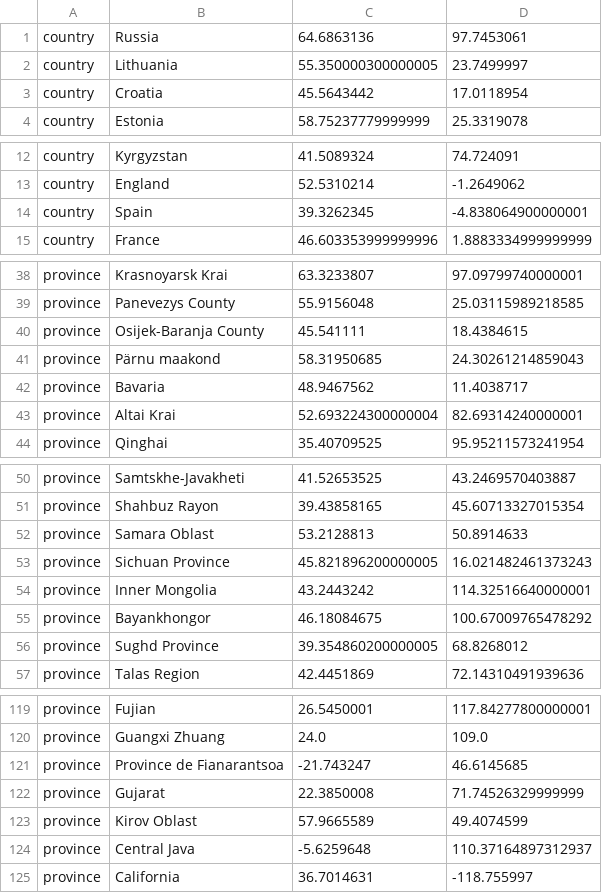
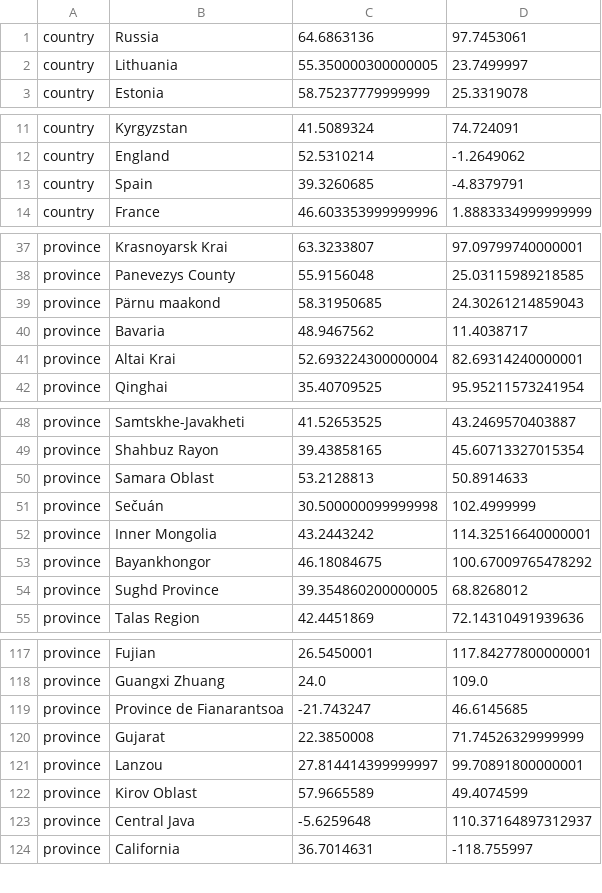
Before and after one commit to ktmeaton/plague-phylogeography, a TSV file: docs/results/latest/parse_tree/parse_tree_latlon.tsv, drawn as a sheet; only a part is shown, gaps mark what is left out; the diff covers the shown part only.

Commit message:
geo plot now with tree

```diff
--- a/docs/results/latest/parse_tree/parse_tree_latlon.tsv
+++ b/docs/results/latest/parse_tree/parse_tree_latlon.tsv
@@ -2,3 +2,2 @@ country	Russia	64.6863136	97.7453061
 country	Lithuania	55.350000300000005	23.7499997
-country	Croatia	45.5643442	17.0118954
 country	Estonia	58.75237779999999	25.3319078
@@ -13,3 +12,3 @@ country	Kyrgyzstan	41.5089324	74.724091
 country	England	52.5310214	-1.2649062
-country	Spain	39.3262345	-4.838064900000001
+country	Spain	39.3260685	-4.8379791
 country	France	46.603353999999996	1.8883334999999999
@@ -39,3 +38,2 @@ province	Krasnoyarsk Krai	63.3233807	97.09799740000001
 province	Panevezys County	55.9156048	25.03115989218585
-province	Osijek-Baranja County	45.541111	18.4384615
 province	Pärnu maakond	58.31950685	24.30261214859043
@@ -52,3 +50,3 @@ province	Shahbuz Rayon	39.43858165	45.60713327015354
 province	Samara Oblast	53.2128813	50.8914633
-province	Sichuan Province	45.821896200000005	16.021482461373243
+province	Sečuán	30.500000099999998	102.4999999
 province	Inner Mongolia	43.2443242	114.32516640000001
@@ -122,2 +120,3 @@ province	Province de Fianarantsoa	-21.743247	46.6145685
 province	Gujarat	22.3850008	71.74526329999999
+province	Lanzou	27.814414399999997	99.70891800000001
 province	Kirov Oblast	57.9665589	49.4074599
```
Also changed, not shown: 2 edited cells elsewhere in this file, 3 other files.
